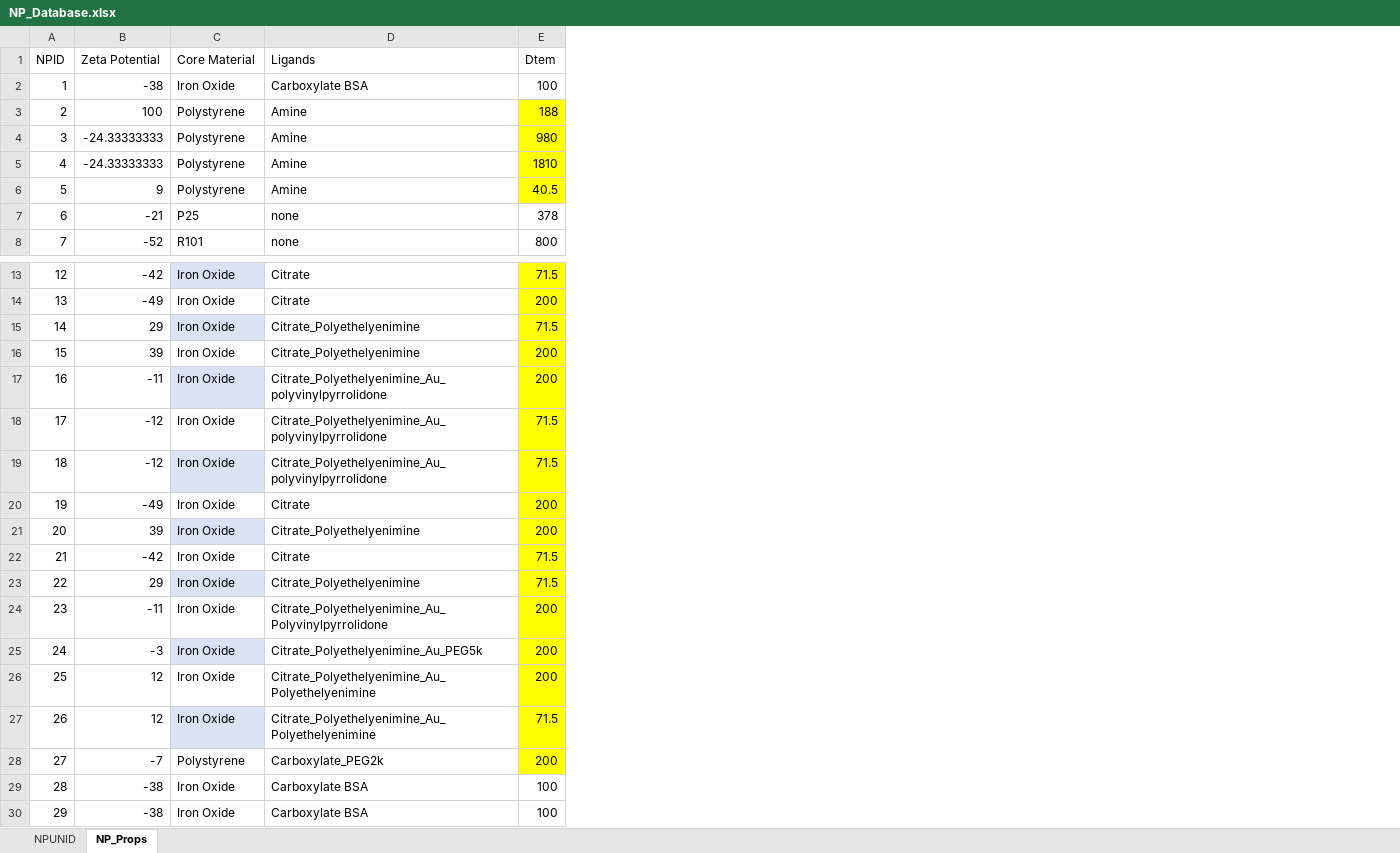
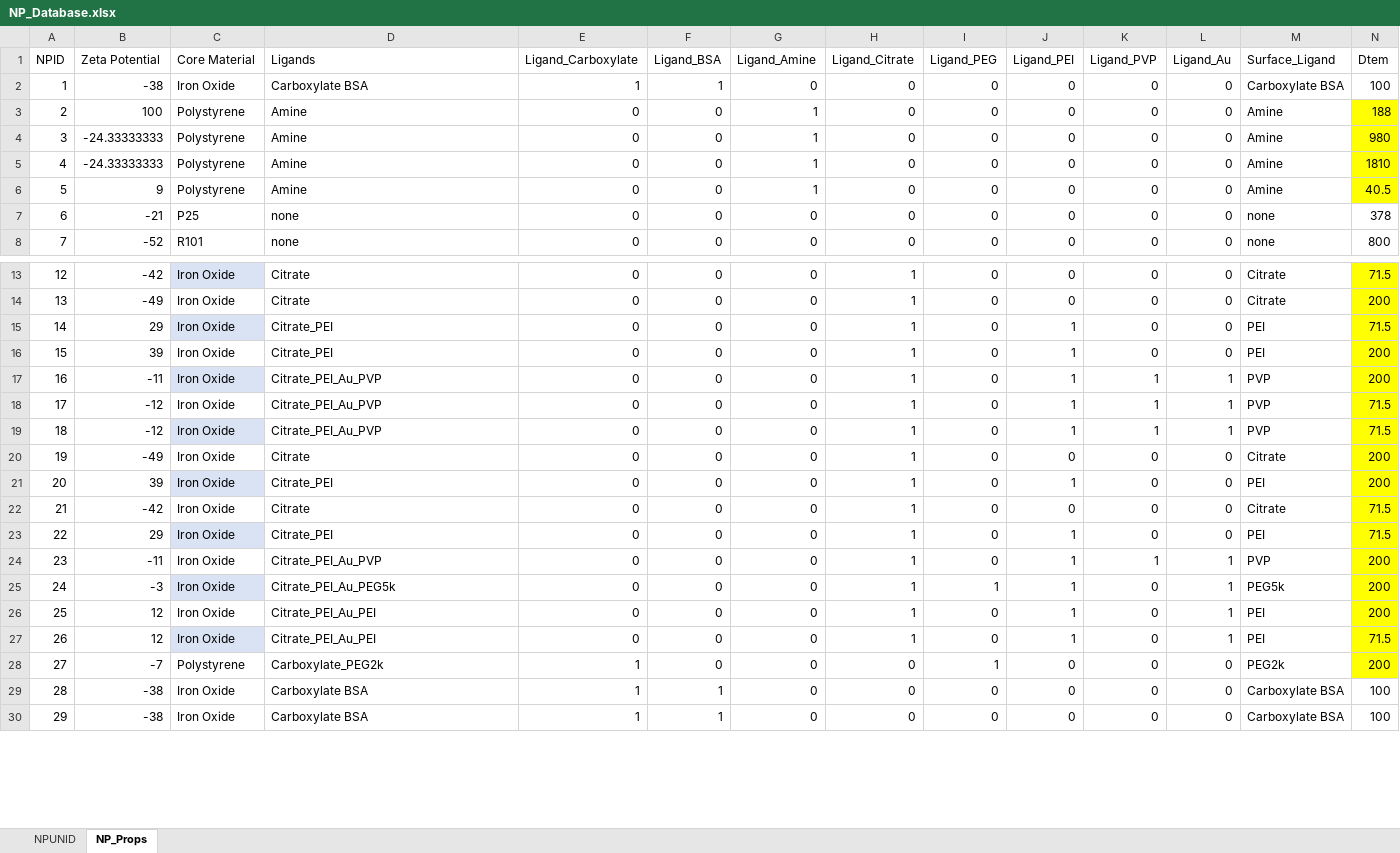
Before and after one commit to karst-poulsen/PC_ML_using_NSP, an Excel workbook: Input_data/NPs/NP_Database.xlsx, sheet NP_Props, drawn as a sheet; only a part is shown, gaps mark what is left out; values as stored, in another font and other column widths than the file's, no borders; table styles not drawn; the diff names each change by its address in the sheet, - before the commit and + after, or states it on an @@ line.

Commit message:
reformatting and updates to external dataset

```diff
--- a/Input_data/NPs/NP_Database.xlsx (sheet NP_Props)
+++ b/Input_data/NPs/NP_Database.xlsx (sheet NP_Props)
+column E (Ligand_Carboxylate), rows 2-8: 1 | 0 | 0 | 0 | 0 | 0 | 0; rows 13-30: 0 | 0 | 0 | 0 | 0 | 0 | 0 | 0 | 0 | 0 | 0 | 0 | 0 | 0 | 0 | 1 | 1 | 1
+column F (Ligand_BSA), rows 2-8: 1 | 0 | 0 | 0 | 0 | 0 | 0; rows 13-30: 0 | 0 | 0 | 0 | 0 | 0 | 0 | 0 | 0 | 0 | 0 | 0 | 0 | 0 | 0 | 0 | 1 | 1
+column G (Ligand_Amine), rows 2-8: 0 | 1 | 1 | 1 | 1 | 0 | 0; rows 13-30: all 0
+column H (Ligand_Citrate), rows 2-8: all 0; rows 13-30: 1 | 1 | 1 | 1 | 1 | 1 | 1 | 1 | 1 | 1 | 1 | 1 | 1 | 1 | 1 | 0 | 0 | 0
+column I (Ligand_PEG), rows 2-8: all 0; rows 13-30: 0 | 0 | 0 | 0 | 0 | 0 | 0 | 0 | 0 | 0 | 0 | 0 | 1 | 0 | 0 | 1 | 0 | 0
+column J (Ligand_PEI), rows 2-8: all 0; rows 13-30: 0 | 0 | 1 | 1 | 1 | 1 | 1 | 0 | 1 | 0 | 1 | 1 | 1 | 1 | 1 | 0 | 0 | 0
+column K (Ligand_PVP), rows 2-8: all 0; rows 13-30: 0 | 0 | 0 | 0 | 1 | 1 | 1 | 0 | 0 | 0 | 0 | 1 | 0 | 0 | 0 | 0 | 0 | 0
+column L (Ligand_Au), rows 2-8: all 0; rows 13-30: 0 | 0 | 0 | 0 | 1 | 1 | 1 | 0 | 0 | 0 | 0 | 1 | 1 | 1 | 1 | 0 | 0 | 0
+column M (Surface_Ligand), rows 2-8: Carboxylate BSA | Amine | Amine | Amine | Amine | none | none; rows 13-30: Citrate | Citrate | PEI | PEI | PVP | PVP | PVP | Citrate | PEI | Citrate | PEI | PVP | PEG5k | PEI | PEI | PEG2k | Carboxylate BSA | Carboxylate BSA
-D15:D16 (Ligands): Citrate_Polyethelyenimine
+D15:D16 (Ligands): Citrate_PEI
-D17:D19 (Ligands): Citrate_Polyethelyenimine_Au_polyvinylpyrrolidone
+D17:D19 (Ligands): Citrate_PEI_Au_PVP
-D21 (Ligands): Citrate_Polyethelyenimine
+D21 (Ligands): Citrate_PEI
-D23 (Ligands): Citrate_Polyethelyenimine
+D23 (Ligands): Citrate_PEI
-D24 (Ligands): Citrate_Polyethelyenimine_Au_Polyvinylpyrrolidone
+D24 (Ligands): Citrate_PEI_Au_PVP
-D25 (Ligands): Citrate_Polyethelyenimine_Au_PEG5k
+D25 (Ligands): Citrate_PEI_Au_PEG5k
-D26:D27 (Ligands): Citrate_Polyethelyenimine_Au_Polyethelyenimine
+D26:D27 (Ligands): Citrate_PEI_Au_PEI
```
Also changed, not shown: 2 other files.
